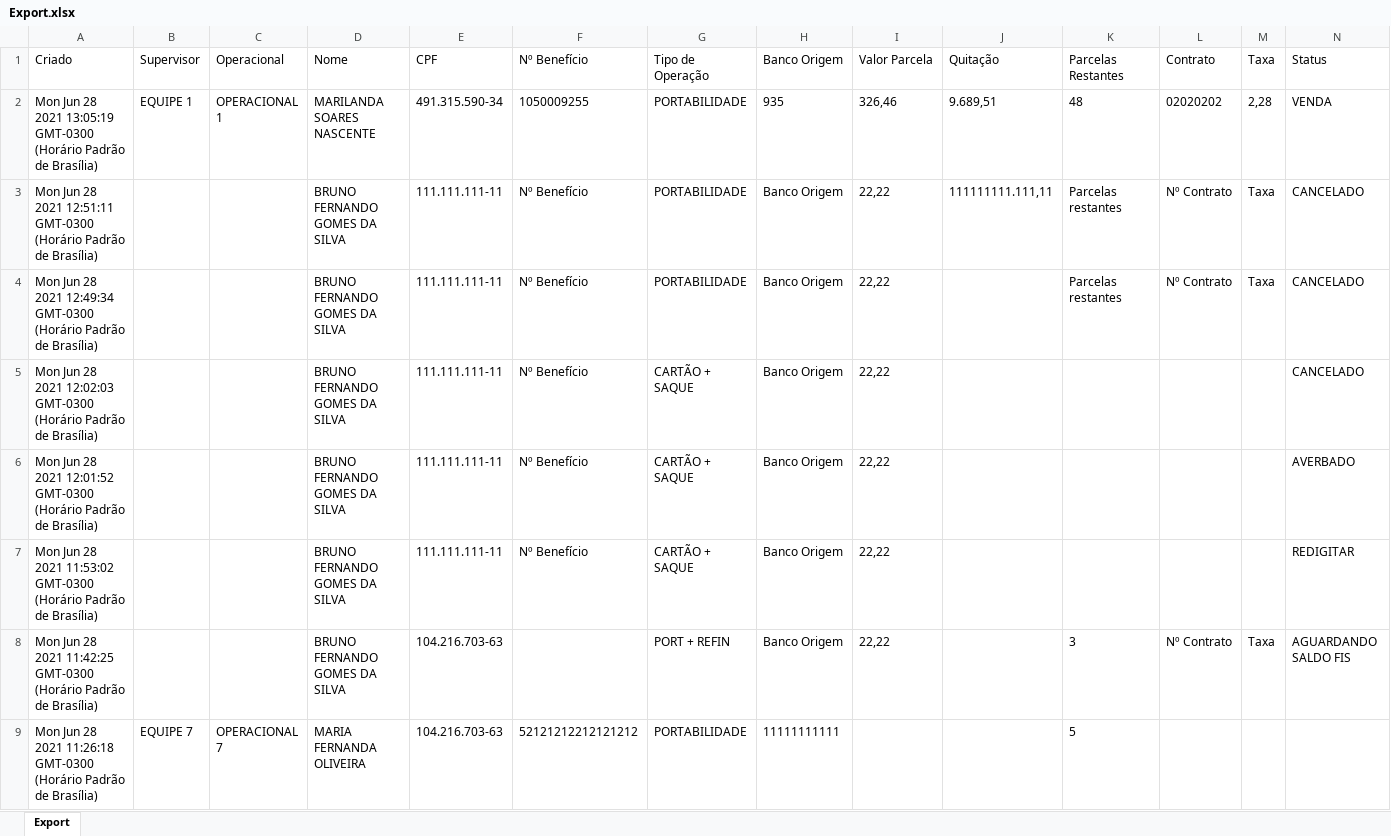
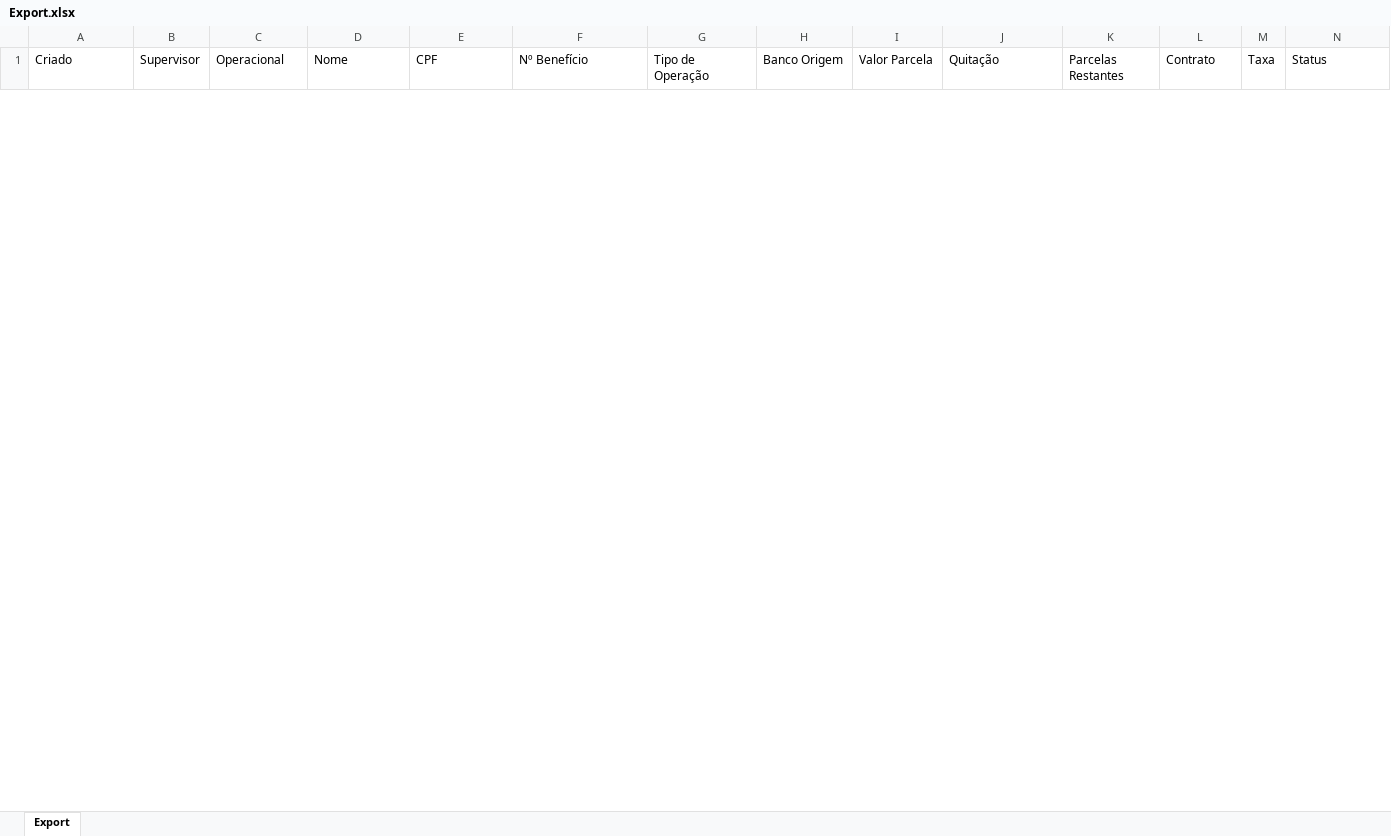
Before and after one commit to shymarrai/ConsignaBot, an Excel workbook: Export.xlsx, sheet Export, drawn as a sheet; only a part is shown; values as stored, in another font and other column widths than the file's, no borders; removed rows and columns are numbered as before the commit, all else as after; rows hold the shown columns only; the diff covers the shown part only; the diff names each change by its address in the sheet, - before the commit and + after, or states it on an @@ line.

```diff
--- a/Export.xlsx (sheet Export)
+++ b/Export.xlsx (sheet Export)
-row 2: Mon Jun 28 2021 13:05:19 GMT-0300 (Horário Padrão de Brasília) | EQUIPE 1 | OPERACIONAL 1 | MARILANDA SOARES NASCENTE | 491.315.590-34 | 1050009255 | PORTABILIDADE | 935 | 326,46 | 9.689,51 | 48 | 02020202 | 2,28 | VENDA
-row 3: Mon Jun 28 2021 12:51:11 GMT-0300 (Horário Padrão de Brasília) |  |  | BRUNO FERNANDO GOMES DA SILVA | 111.111.111-11 | Nº Benefício | PORTABILIDADE | Banco Origem | 22,22 | 111111111.111,11 | Parcelas restantes | Nº Contrato | Taxa | CANCELADO
-row 4: Mon Jun 28 2021 12:49:34 GMT-0300 (Horário Padrão de Brasília) |  |  | BRUNO FERNANDO GOMES DA SILVA | 111.111.111-11 | Nº Benefício | PORTABILIDADE | Banco Origem | 22,22 |  | Parcelas restantes | Nº Contrato | Taxa | CANCELADO
-row 5: Mon Jun 28 2021 12:02:03 GMT-0300 (Horário Padrão de Brasília) |  |  | BRUNO FERNANDO GOMES DA SILVA | 111.111.111-11 | Nº Benefício | CARTÃO + SAQUE | Banco Origem | 22,22 |  |  |  |  | CANCELADO
-row 6: Mon Jun 28 2021 12:01:52 GMT-0300 (Horário Padrão de Brasília) |  |  | BRUNO FERNANDO GOMES DA SILVA | 111.111.111-11 | Nº Benefício | CARTÃO + SAQUE | Banco Origem | 22,22 |  |  |  |  | AVERBADO
-row 7: Mon Jun 28 2021 11:53:02 GMT-0300 (Horário Padrão de Brasília) |  |  | BRUNO FERNANDO GOMES DA SILVA | 111.111.111-11 | Nº Benefício | CARTÃO + SAQUE | Banco Origem | 22,22 |  |  |  |  | REDIGITAR
-row 8: Mon Jun 28 2021 11:42:25 GMT-0300 (Horário Padrão de Brasília) |  |  | BRUNO FERNANDO GOMES DA SILVA | 104.216.703-63 |  | PORT + REFIN | Banco Origem | 22,22 |  | 3 | Nº Contrato | Taxa | AGUARDANDO SALDO FIS
-row 9: Mon Jun 28 2021 11:26:18 GMT-0300 (Horário Padrão de Brasília) | EQUIPE 7 | OPERACIONAL 7 | MARIA FERNANDA OLIVEIRA | 104.216.703-63 | 52121212212121212 | PORTABILIDADE | 11111111111 |  |  | 5
```
Also changed, not shown: 1 added row and 6 removed rows elsewhere in this sheet, 16 other files.
